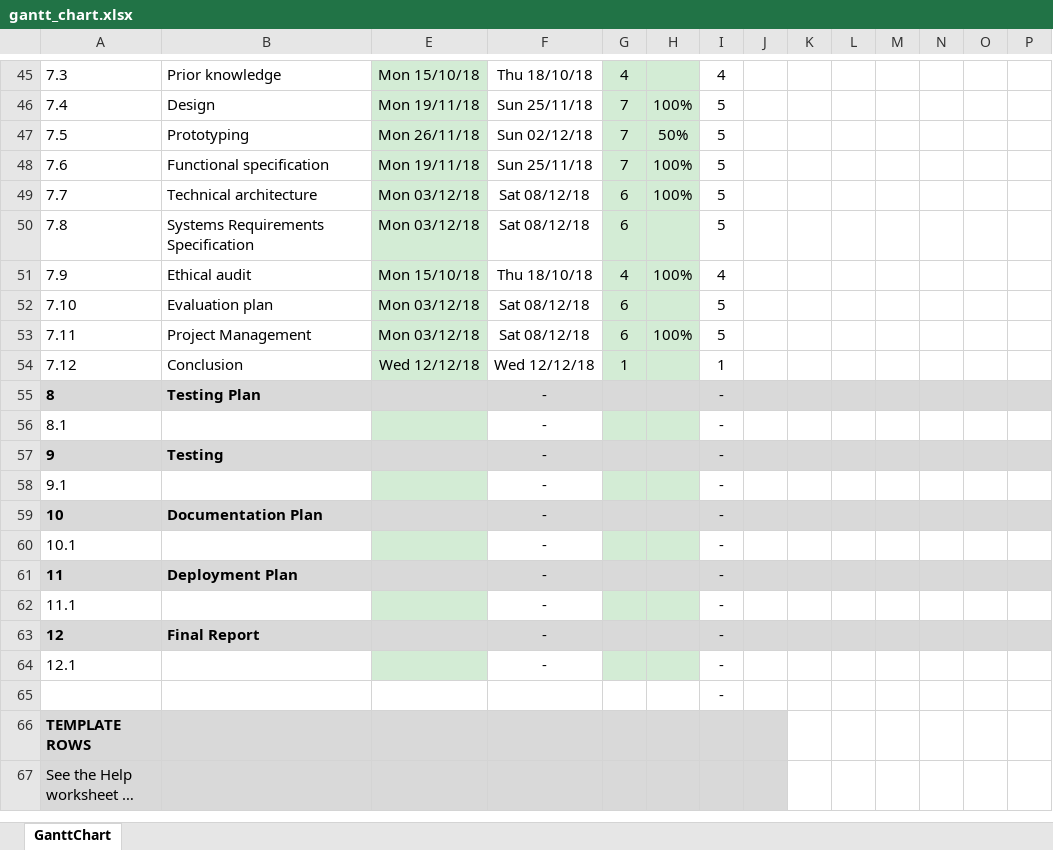
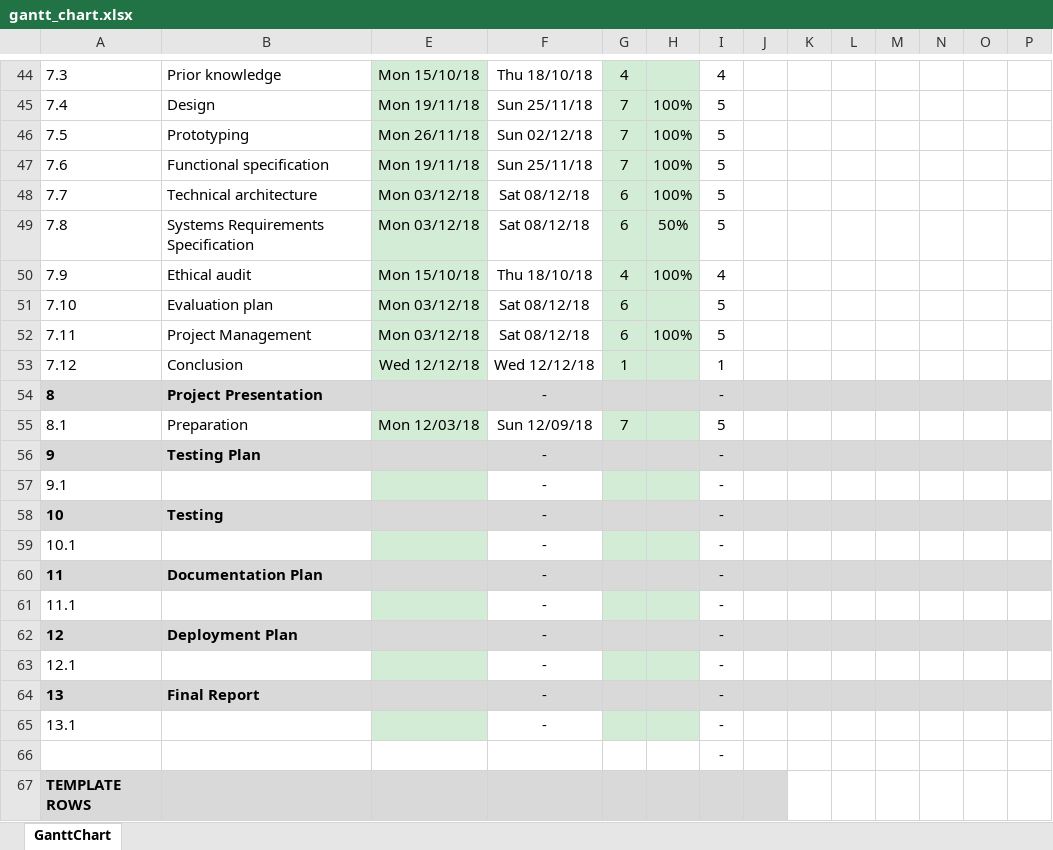
Before and after one commit to jonathankytang/Museum-navigation-ar, an Excel workbook: 0b_forms/gantt_chart.xlsx, sheet GanttChart, drawn as a sheet; only a part is shown, gaps mark what is left out; the shorter side is filled out with more unchanged rows; long unchanged cells end in …; values as stored, in another font and other column widths than the file's, no borders; charts and pictures and conditional formats not drawn; addresses are those after the commit; rows hold the shown columns only; the diff covers the shown part only; the diff names each change by its address in the sheet, - before the commit and + after, or states it on an @@ line.

```diff
--- a/0b_forms/gantt_chart.xlsx (sheet GanttChart)
+++ b/0b_forms/gantt_chart.xlsx (sheet GanttChart)
-H46: 50%
+H46: 100%
-H49: (empty)
+H49: 50%
-B54: Testing Plan
+B54: Project Presentation
-B55: (empty)
+B55: Preparation
-E55: (empty)
+E55: Mon 12/03/18
-F55: -
+F55: Sun 12/09/18
-G55: (empty)
+G55: 7
-I55: -
+I55: 5
-B56: Testing
+B56: Testing Plan
-B58: Documentation Plan
+B58: Testing
-B60: Deployment Plan
+B60: Documentation Plan
-B62: Final Report
+B62: Deployment Plan
+row 64: 13 | Final Report |  | - |  |  | -
+row 65: 13.1 |  |  | - |  |  | -
```
Also changed, not shown: 2 added rows, 3 removed rows and 27 edited cells elsewhere in this sheet, formulas that keep their value, charts or pictures, 10 other files.
